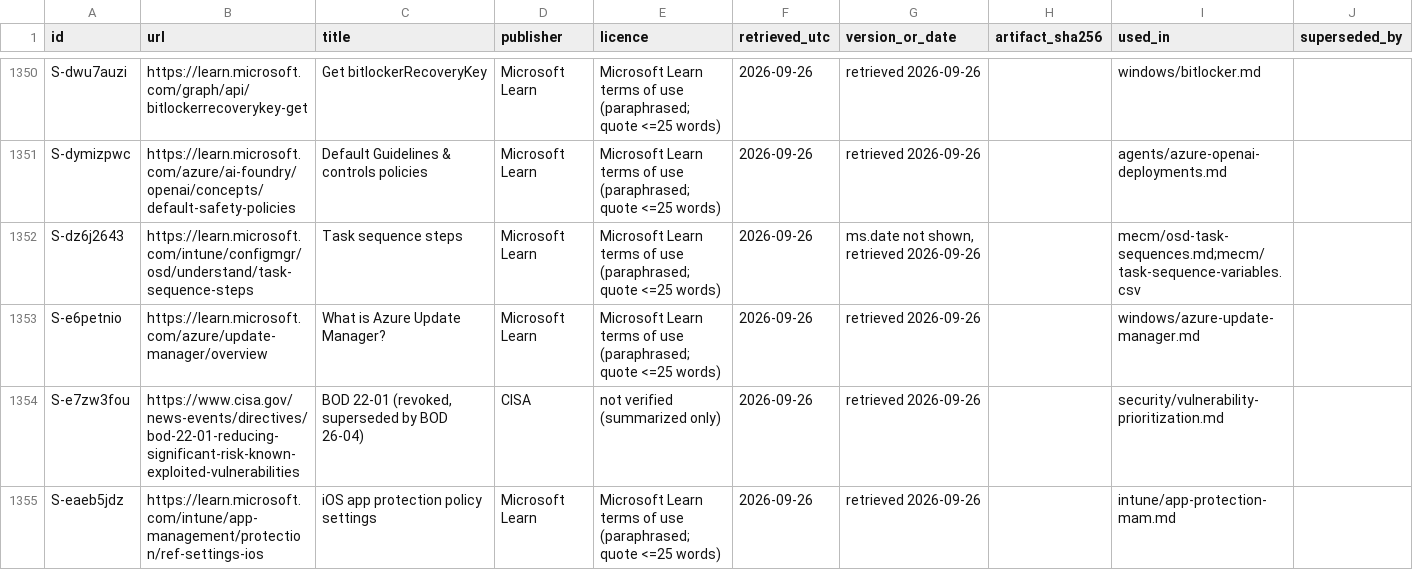
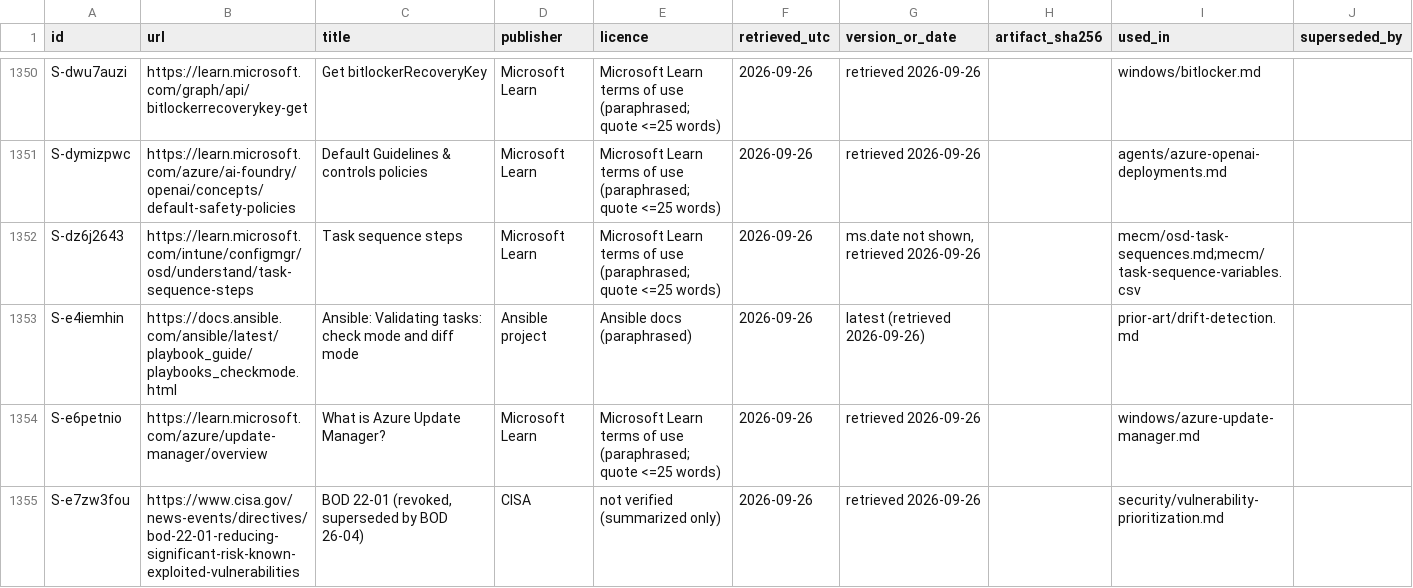
Before and after one commit to mikkielt/it-ops-kb, a CSV file: _sources.csv, drawn as a sheet; only a part is shown, gaps mark what is left out; the shorter side is filled out with more unchanged rows.

```diff
--- a/_sources.csv
+++ b/_sources.csv
@@ -1352,2 +1352,3 @@ S-dymizpwc,https://learn.microsoft.com/azure/ai-foundry/openai/concepts/default-
 S-dz6j2643,https://learn.microsoft.com/intune/configmgr/osd/understand/task-sequence-steps,Task sequence steps,Microsoft Learn,Microsoft Learn terms of use (paraphrased; quote <=25 words),2026-09-26,"ms.date not shown, retrieved 2026-09-26",,mecm/osd-task-sequences.md;mecm/task-sequence-variables.csv,
+S-e4iemhin,https://docs.ansible.com/ansible/latest/playbook_guide/playbooks_checkmode.html,Ansible: Validating tasks: check mode and diff mode,Ansible project,Ansible docs (paraphrased),2026-09-26,latest (retrieved 2026-09-26),,prior-art/drift-detection.md,
 S-e6petnio,https://learn.microsoft.com/azure/update-manager/overview,What is Azure Update Manager?,Microsoft Learn,Microsoft Learn terms of use (paraphrased; quote <=25 words),2026-09-26,retrieved 2026-09-26,,windows/azure-update-manager.md,
```
Also changed, not shown: _coverage.csv, 4 other files.
